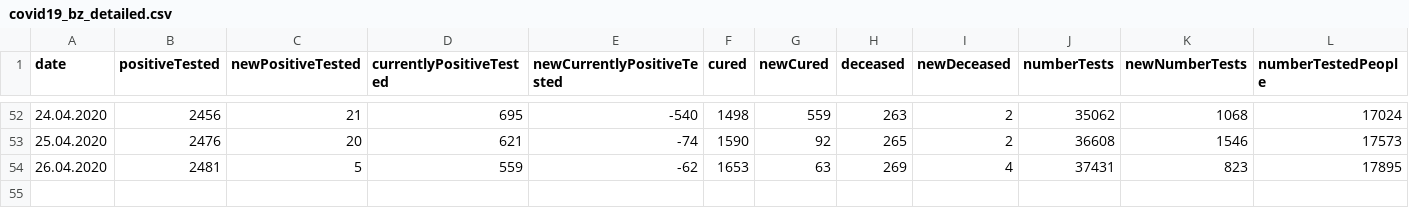
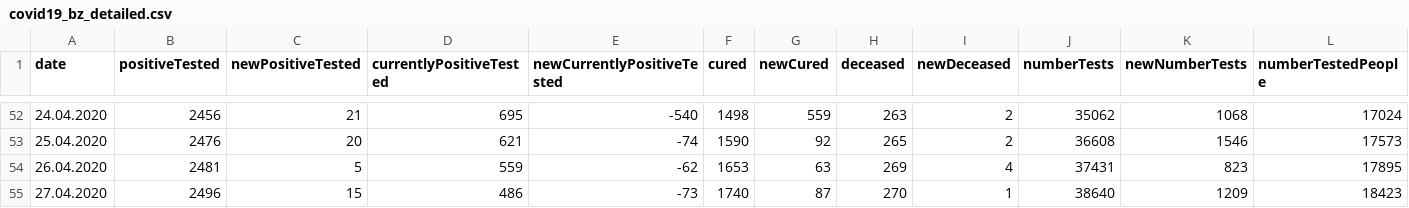
Before and after one commit to christophmoar/covid-19, a CSV file: dataset-01/covid19_bz_detailed.csv, drawn as a sheet; only a part is shown, gaps mark what is left out; rows hold the shown columns only; the diff names each change by its address in the sheet, - before the commit and + after, or states it on an @@ line.

Commit message:
south tyrol data 12:00

```diff
--- a/dataset-01/covid19_bz_detailed.csv
+++ b/dataset-01/covid19_bz_detailed.csv
+row 55: 27.04.2020 | 2496 | 15 | 486 | -73 | 1740 | 87 | 270 | 1 | 38640 | 1209 | 18423
```
Also changed, not shown: dataset-01/covid19-normalized-noheader.CSV, dataset-01/covid19-normalized-timeseries.CSV, 5 other files.
